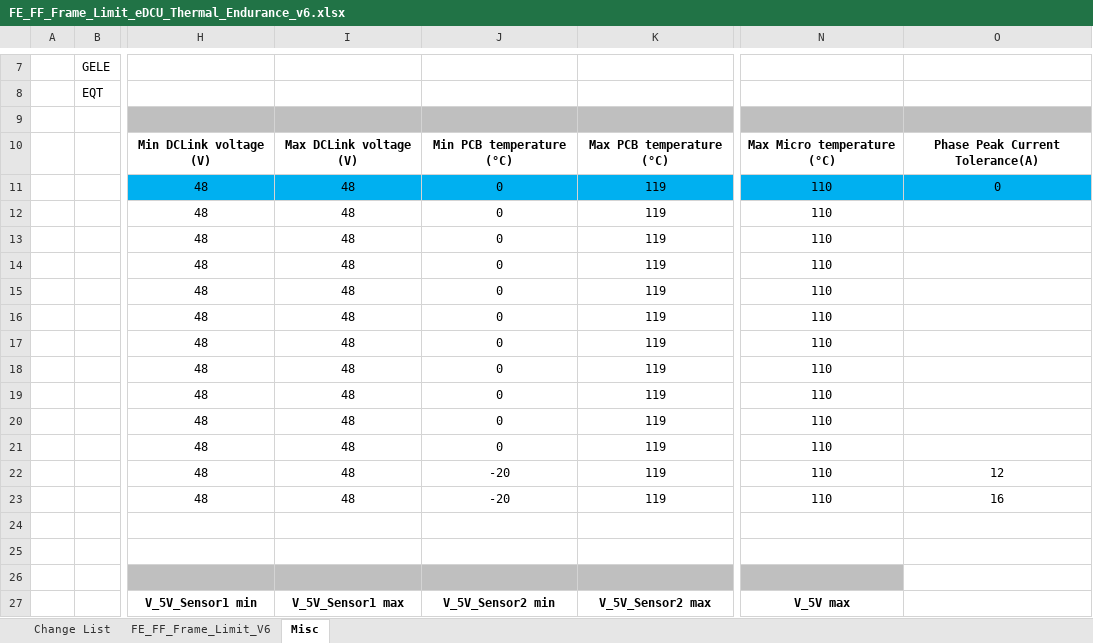
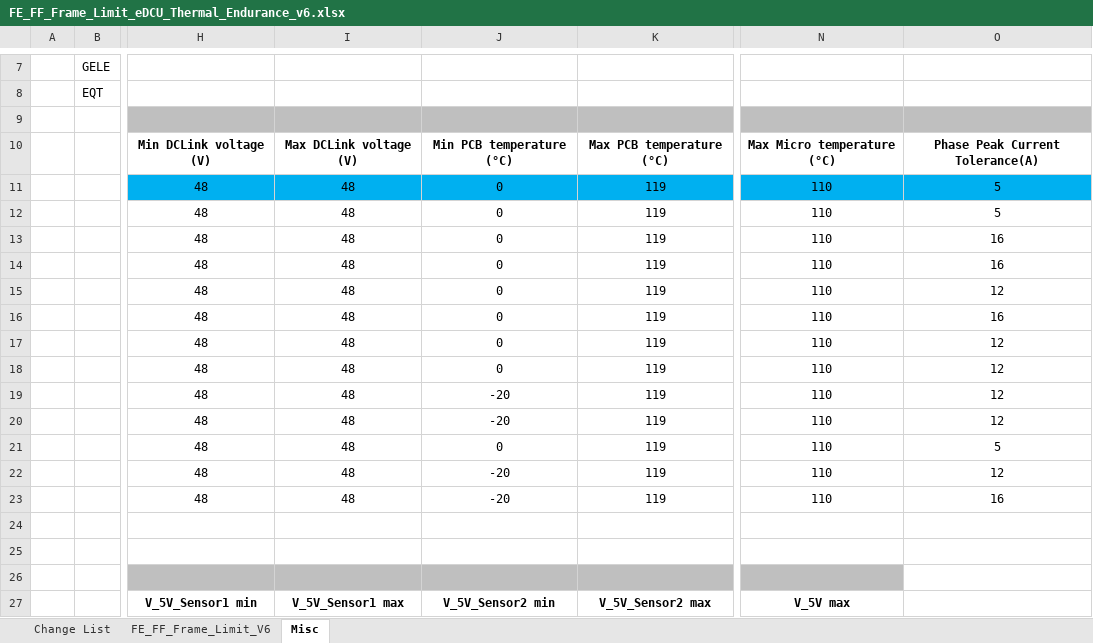
Before and after one commit to ltt24012025/eDCU_LTT, an Excel workbook: VT LTT Project/Data/Project Database Files/eDCU/48V HighCurrent/Configuration Files/Limit Files/6Head/FE_FF_Frame_Limit_eDCU_Thermal_Endurance_v6.xlsx, sheet Misc, drawn as a sheet; only a part is shown, gaps mark what is left out; values as stored, in another font and other column widths than the file's, no borders; the diff names each change by its address in the sheet, - before the commit and + after, or states it on an @@ line.

```diff
--- a/VT LTT Project/Data/Project Database Files/eDCU/48V HighCurrent/Configuration Files/Limit Files/6Head/FE_FF_Frame_Limit_eDCU_Thermal_Endurance_v6.xlsx (sheet Misc)
+++ b/VT LTT Project/Data/Project Database Files/eDCU/48V HighCurrent/Configuration Files/Limit Files/6Head/FE_FF_Frame_Limit_eDCU_Thermal_Endurance_v6.xlsx (sheet Misc)
-O11: 0
+O11: 5
-O12: (empty)
+O12: 5
-O13:O14: (empty)
+O13:O14: 16
-O15: (empty)
+O15: 12
-O16: (empty)
+O16: 16
-O17:O20: (empty)
+O17:O20: 12
-J19:J20: 0
+J19:J20: -20
-O21: (empty)
+O21: 5
```
Also changed, not shown: sheet FE_FF_Frame_Limit_V6, hidden cells, 2 other files.
